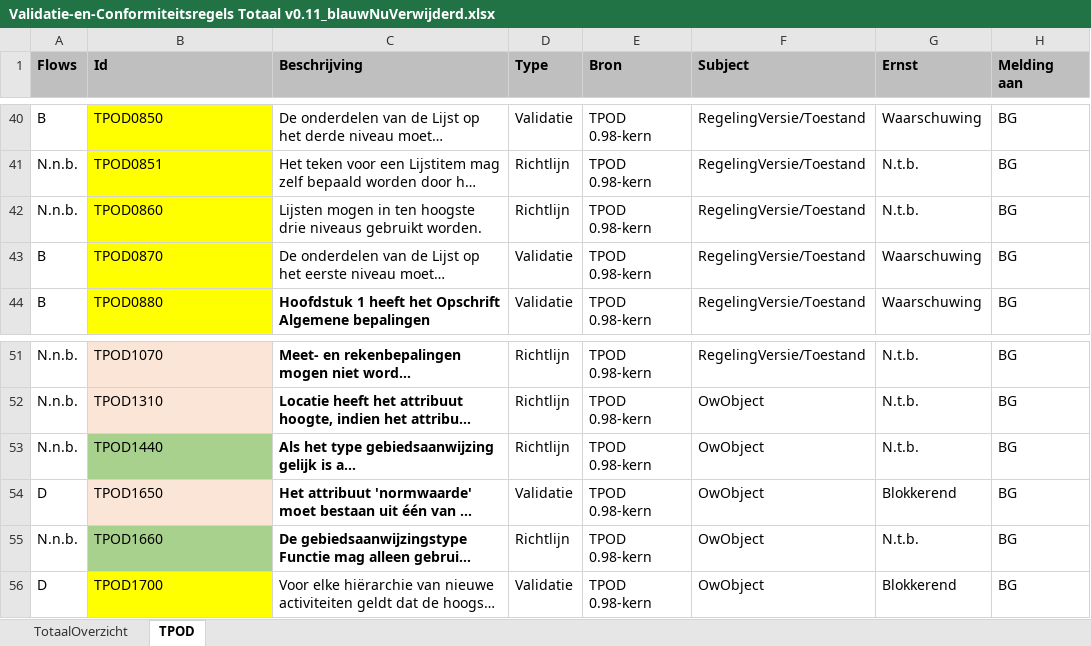
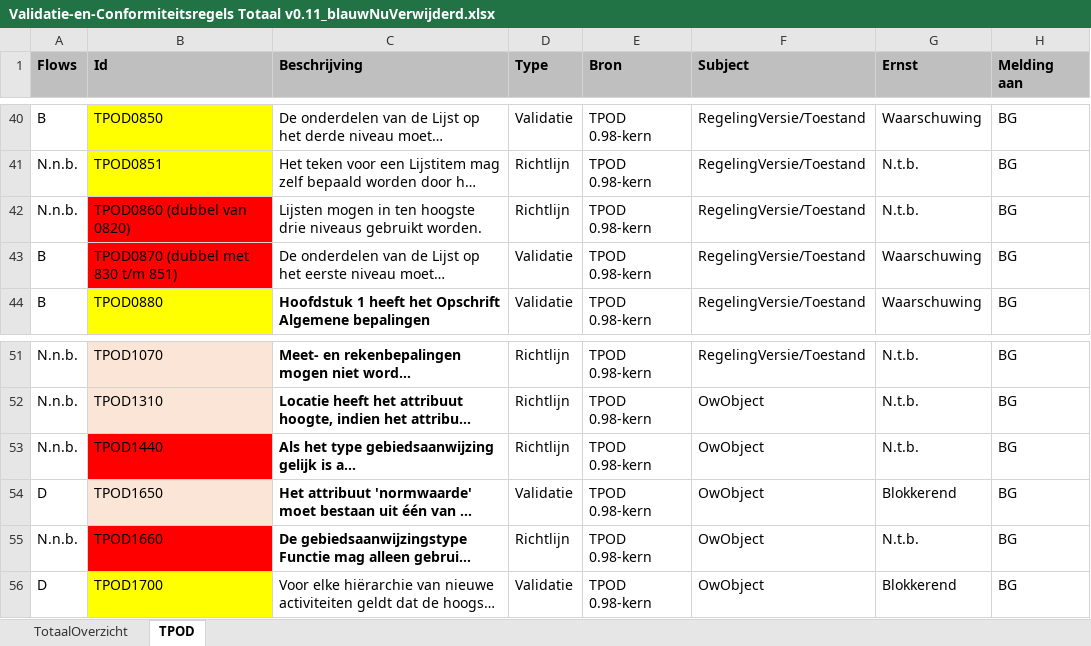
Before and after one commit to Geonovum/xml_schematron, an Excel workbook: 1.0-Validatie-_en_conformiteitsregels_TPOD/documentatie/Validatie-en-Conformiteitsregels Totaal v0.11_blauwNuVerwijderd.xlsx, sheet TPOD, drawn as a sheet; only a part is shown, gaps mark what is left out; long unchanged cells end in …; values as stored, in another font and other column widths than the file's, no borders; conditional formats not drawn; the diff names each change by its address in the sheet, - before the commit and + after, or states it on an @@ line.

Commit message:
aanpassen tpod 0880

```diff
--- a/1.0-Validatie-_en_conformiteitsregels_TPOD/documentatie/Validatie-en-Conformiteitsregels Totaal v0.11_blauwNuVerwijderd.xlsx (sheet TPOD)
+++ b/1.0-Validatie-_en_conformiteitsregels_TPOD/documentatie/Validatie-en-Conformiteitsregels Totaal v0.11_blauwNuVerwijderd.xlsx (sheet TPOD)
-B42 (Id): TPOD0860
+B42 (Id): TPOD0860 (dubbel van 0820)
-B42:B43 fill: #FFFF00
+B42:B43 fill: #FF0000
-B43 (Id): TPOD0870
+B43 (Id): TPOD0870 (dubbel met 830 t/m 851)
-B53 fill: #A9D18E
+B53 fill: #FF0000
-B55 fill: #A9D18E
+B55 fill: #FF0000
```
Also changed, not shown: 2 other files.
